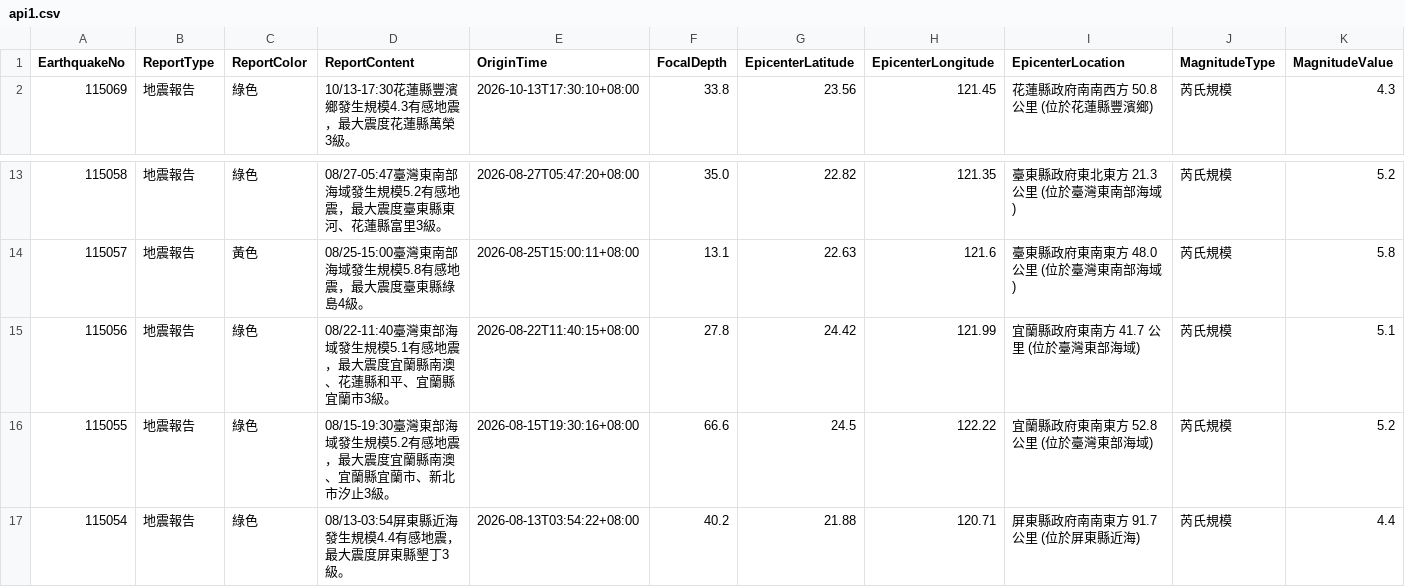
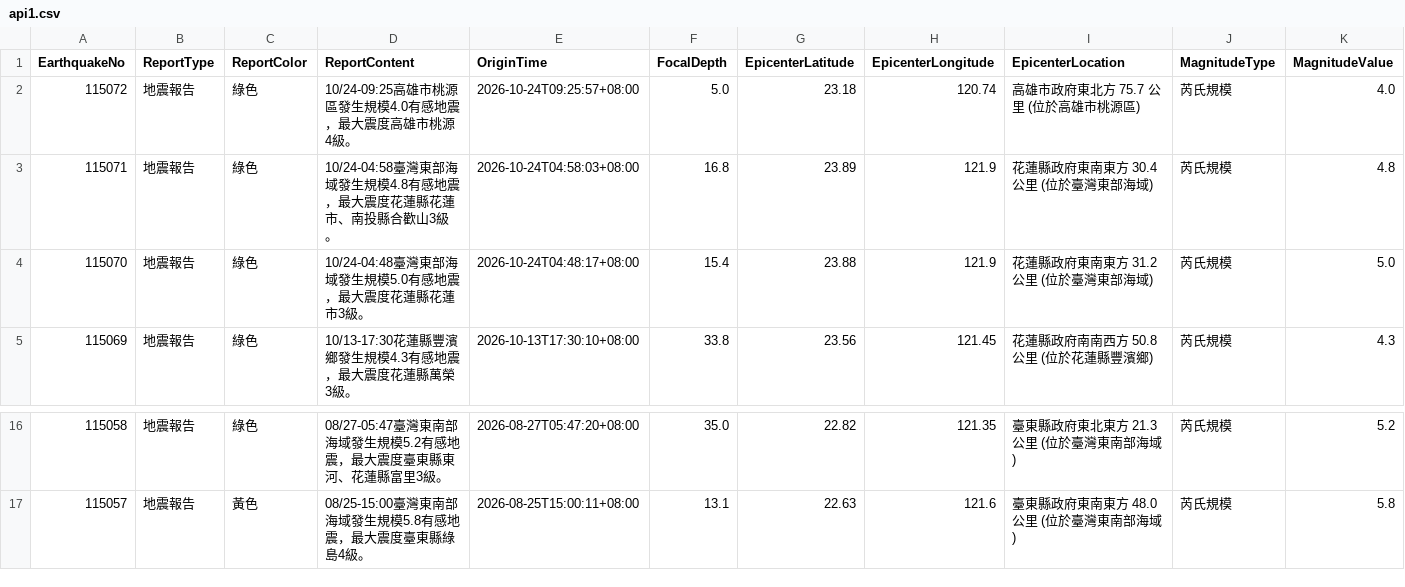
Before and after one commit to FatFang/crawler, a CSV file: api1.csv, drawn as a sheet; only a part is shown, gaps mark what is left out; removed rows and columns are numbered as before the commit, all else as after; rows hold the shown columns only; the diff names each change by its address in the sheet, - before the commit and + after, or states it on an @@ line.

Commit message:
Update api1.csv by bot

```diff
--- a/api1.csv
+++ b/api1.csv
+row 2: 115072 | 地震報告 | 綠色 | 10/24-09:25高雄市桃源區發生規模4.0有感地震，最大震度高雄市桃源4級。 | 2026-10-24T09:25:57+08:00 | 5.0 | 23.18 | 120.74 | 高雄市政府東北方 75.7 公里 (位於高雄市桃源區) | 芮氏規模 | 4.0
+row 3: 115071 | 地震報告 | 綠色 | 10/24-04:58臺灣東部海域發生規模4.8有感地震，最大震度花蓮縣花蓮市、南投縣合歡山3級。 | 2026-10-24T04:58:03+08:00 | 16.8 | 23.89 | 121.9 | 花蓮縣政府東南東方 30.4 公里 (位於臺灣東部海域) | 芮氏規模 | 4.8
+row 4: 115070 | 地震報告 | 綠色 | 10/24-04:48臺灣東部海域發生規模5.0有感地震，最大震度花蓮縣花蓮市3級。 | 2026-10-24T04:48:17+08:00 | 15.4 | 23.88 | 121.9 | 花蓮縣政府東南東方 31.2 公里 (位於臺灣東部海域) | 芮氏規模 | 5.0
-row 15: 115056 | 地震報告 | 綠色 | 08/22-11:40臺灣東部海域發生規模5.1有感地震，最大震度宜蘭縣南澳、花蓮縣和平、宜蘭縣宜蘭市3級。 | 2026-08-22T11:40:15+08:00 | 27.8 | 24.42 | 121.99 | 宜蘭縣政府東南方 41.7 公里 (位於臺灣東部海域) | 芮氏規模 | 5.1
-row 16: 115055 | 地震報告 | 綠色 | 08/15-19:30臺灣東部海域發生規模5.2有感地震，最大震度宜蘭縣南澳、宜蘭縣宜蘭市、新北市汐止3級。 | 2026-08-15T19:30:16+08:00 | 66.6 | 24.5 | 122.22 | 宜蘭縣政府東南東方 52.8 公里 (位於臺灣東部海域) | 芮氏規模 | 5.2
-row 17: 115054 | 地震報告 | 綠色 | 08/13-03:54屏東縣近海發生規模4.4有感地震，最大震度屏東縣墾丁3級。 | 2026-08-13T03:54:22+08:00 | 40.2 | 21.88 | 120.71 | 屏東縣政府南南東方 91.7 公里 (位於屏東縣近海) | 芮氏規模 | 4.4
```
